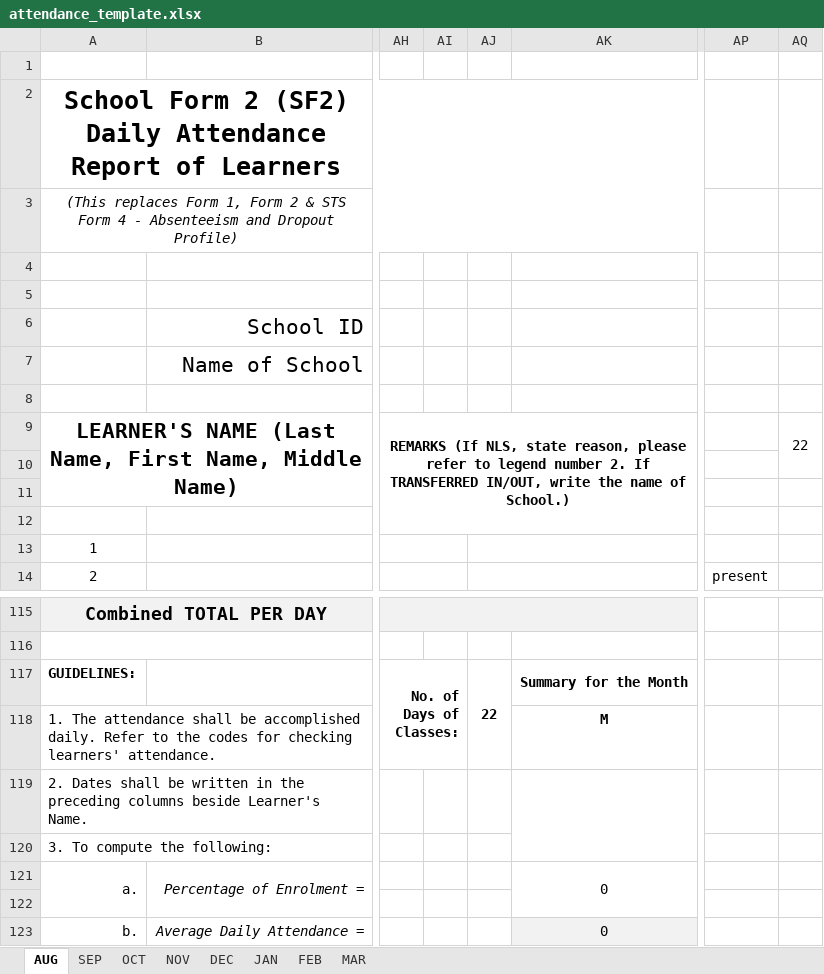
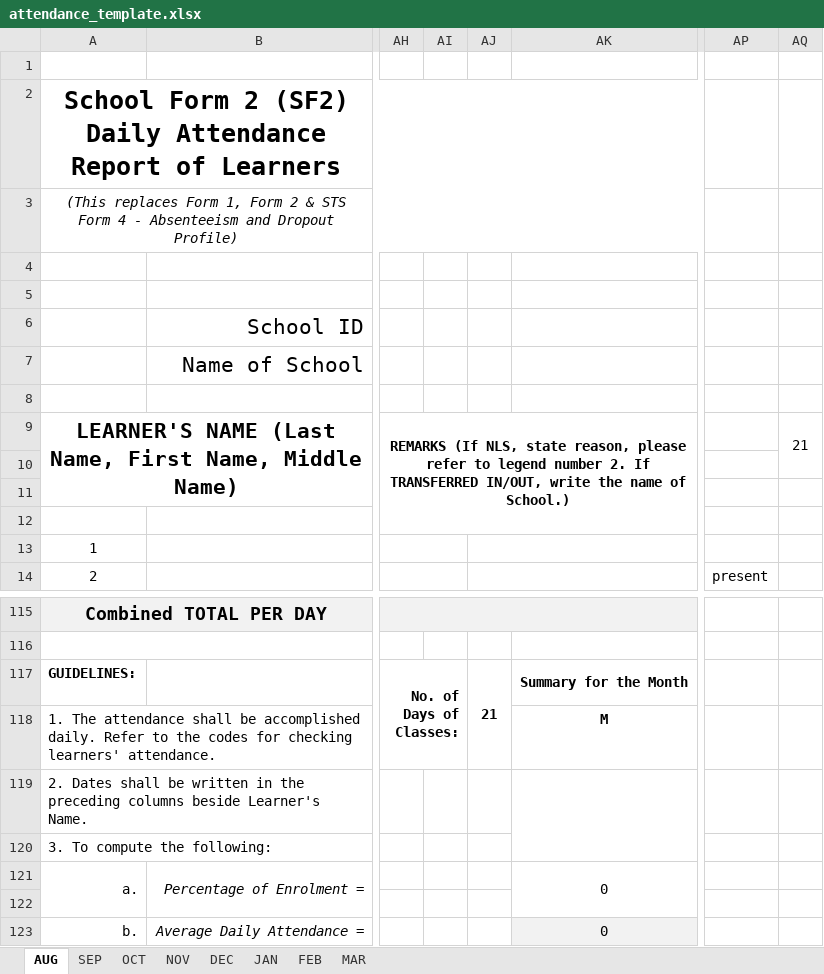
Before and after one commit to JCBT04/Attendance-System, an Excel workbook: public/attendance_template.xlsx, sheet AUG, drawn as a sheet; only a part is shown, gaps mark what is left out; values as stored, in another font and other column widths than the file's, no borders; charts and pictures not drawn; the diff names each change by its address in the sheet, - before the commit and + after, or states it on an @@ line.

```diff
--- a/public/attendance_template.xlsx (sheet AUG)
+++ b/public/attendance_template.xlsx (sheet AUG)
-AQ9: 22
+AQ9: 21
-AJ117: 22
+AJ117: 21
```
Also changed, not shown: charts or pictures, 39 other files.
